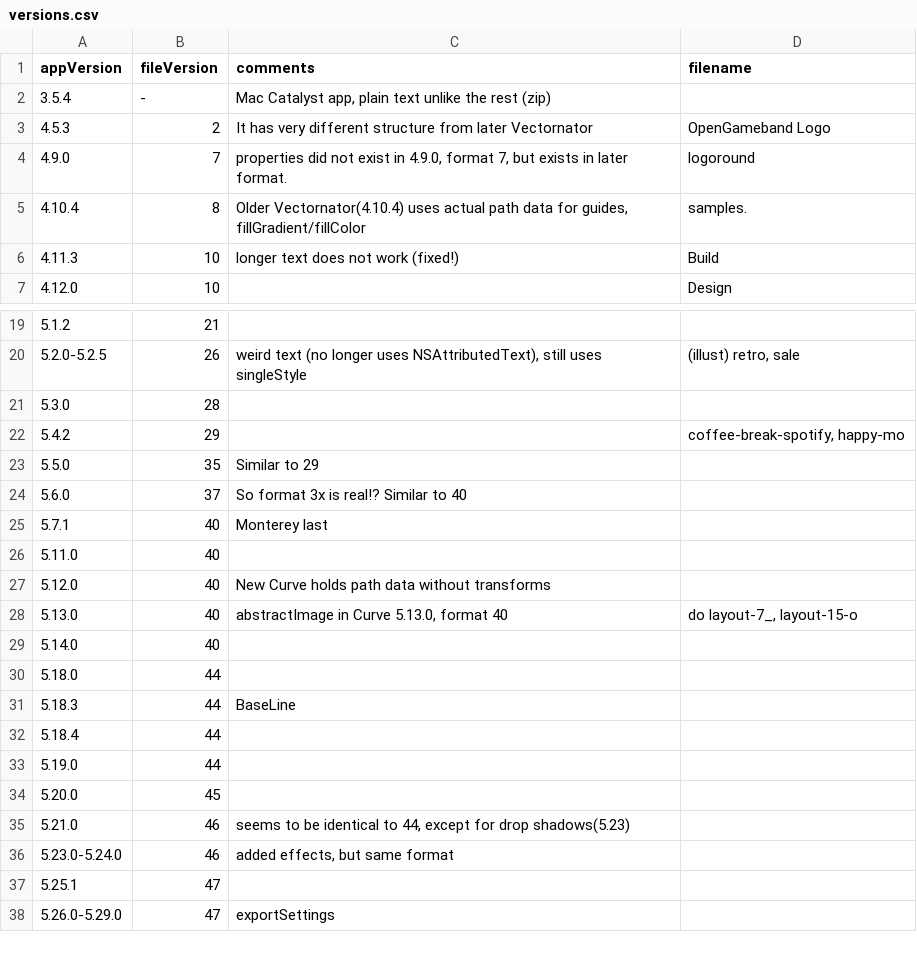
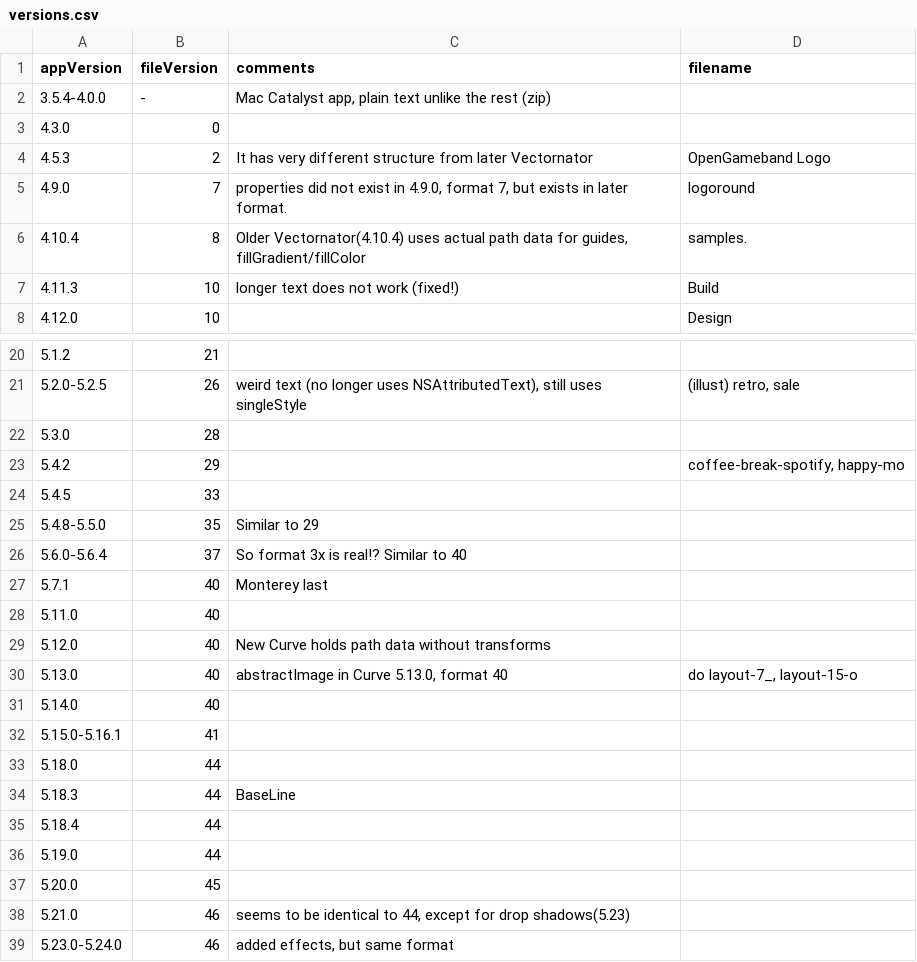
Before and after one commit to ulyssas/vectornator_sample, a CSV file: spreadsheets/versions.csv, drawn as a sheet; only a part is shown, gaps mark what is left out; the shorter side is filled out with more unchanged rows.

Commit message:
Even more versions

```diff
--- a/spreadsheets/versions.csv
+++ b/spreadsheets/versions.csv
@@ -1,3 +1,4 @@
 appVersion,fileVersion,comments,filename,
-3.5.4,-,"Mac Catalyst app, plain text unlike the rest (zip)",,
+3.5.4-4.0.0,-,"Mac Catalyst app, plain text unlike the rest (zip)",,
+4.3.0,0,,,
 4.5.3,2,It has very different structure from later Vectornator,OpenGameband Logo,
@@ -22,4 +23,5 @@ appVersion,fileVersion,comments,filename,
 5.4.2,29,,"coffee-break-spotify, happy-mo",
-5.5.0,35,Similar to 29,,
-5.6.0,37,So format 3x is real!? Similar to 40,,
+5.4.5,33,,,
+5.4.8-5.5.0,35,Similar to 29,,
+5.6.0-5.6.4,37,So format 3x is real!? Similar to 40,,
 5.7.1,40,Monterey last,,
@@ -29,2 +31,3 @@ appVersion,fileVersion,comments,filename,
 5.14.0,40,,,
+5.15.0-5.16.1,41,,,
 5.18.0,44,,,
```
